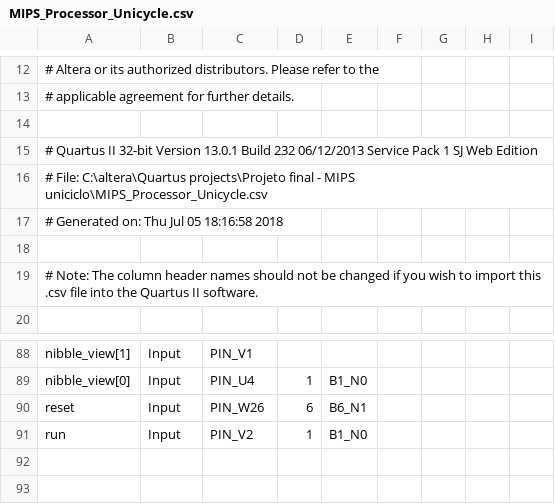
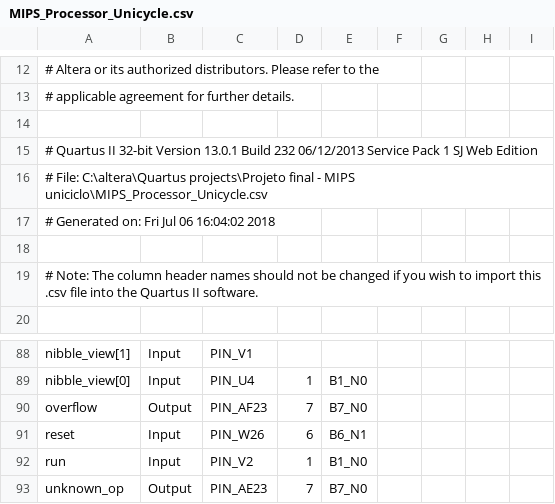
Before and after one commit to AndreLaranjeira/UnicycleProcessor, a CSV file: MIPS_Processor_Unicycle.csv, drawn as a sheet; only a part is shown, gaps mark what is left out.

```diff
--- a/MIPS_Processor_Unicycle.csv
+++ b/MIPS_Processor_Unicycle.csv
@@ -16,3 +16,3 @@
 # File: C:\altera\Quartus projects\Projeto final - MIPS uniciclo\MIPS_Processor_Unicycle.csv
-# Generated on: Thu Jul 05 18:16:58 2018
+# Generated on: Fri Jul 06 16:04:02 2018
 
@@ -89,3 +89,5 @@ nibble_view[1],Input,PIN_V1,,,,,,
 nibble_view[0],Input,PIN_U4,1,B1_N0,,,,
+overflow,Output,PIN_AF23,7,B7_N0,,,,
 reset,Input,PIN_W26,6,B6_N1,,,,
 run,Input,PIN_V2,1,B1_N0,,,,
+unknown_op,Output,PIN_AE23,7,B7_N0,,,,
```
Also changed, not shown: 1 other file.
